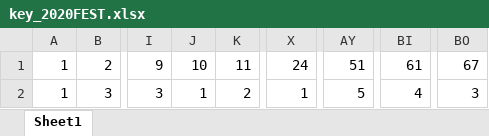
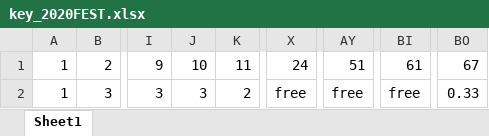
Before and after one commit to sutiwat41/FE_Examchecker, an Excel workbook: require file/key_2020FEST.xlsx, sheet Sheet1, drawn as a sheet; only a part is shown, gaps mark what is left out; values as stored, in another font and other column widths than the file's, no borders; the diff names each change by its address in the sheet, - before the commit and + after, or states it on an @@ line.

```diff
--- a/require file/key_2020FEST.xlsx (sheet Sheet1)
+++ b/require file/key_2020FEST.xlsx (sheet Sheet1)
-J2: 1
+J2: 3
-X2: 1
+X2: free
-AY2: 5
+AY2: free
-BI2: 4
+BI2: free
-BO2: 3
+BO2: 0.33
```
Also changed, not shown: require file/answerfile.xlsx, 26 other files.
